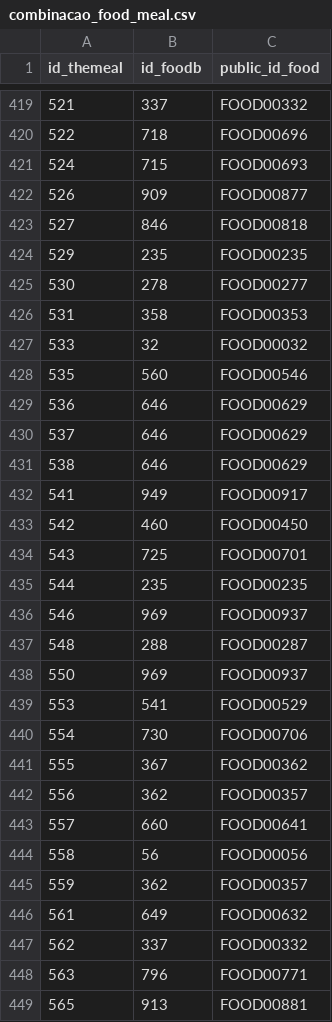
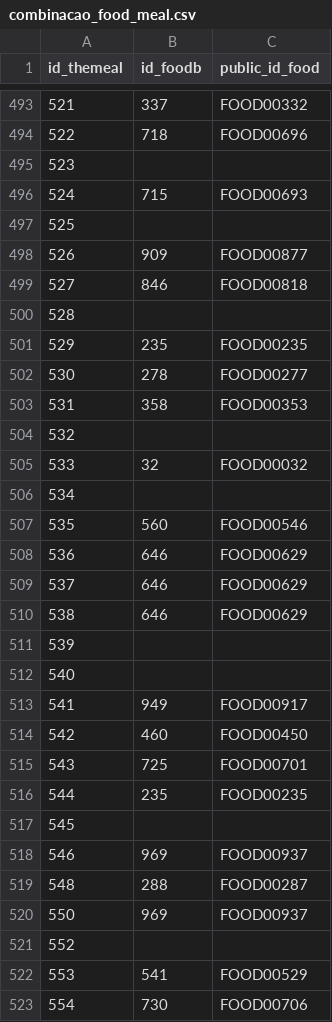
Before and after one commit to MrRay0708/Projeto-MC536, a CSV file: project-2-final/data/interim/combinacao_food_meal.csv, drawn as a sheet; only a part is shown, gaps mark what is left out; the shorter side is filled out with more unchanged rows; the diff covers the shown part only.

Commit message:
feat: Indicação dos ingredientes sem relação com o foodb

```diff
--- a/project-2-final/data/interim/combinacao_food_meal.csv
+++ b/project-2-final/data/interim/combinacao_food_meal.csv
@@ -420,5 +494,8 @@ id_themeal,id_foodb,public_id_food
 522,718,FOOD00696
+523,,
 524,715,FOOD00693
+525,,
 526,909,FOOD00877
 527,846,FOOD00818
+528,,
 529,235,FOOD00235
@@ -426,3 +503,5 @@ id_themeal,id_foodb,public_id_food
 531,358,FOOD00353
+532,,
 533,32,FOOD00032
+534,,
 535,560,FOOD00546
@@ -431,2 +510,4 @@ id_themeal,id_foodb,public_id_food
 538,646,FOOD00629
+539,,
+540,,
 541,949,FOOD00917
@@ -435,2 +516,3 @@ id_themeal,id_foodb,public_id_food
 544,235,FOOD00235
+545,,
 546,969,FOOD00937
@@ -438,2 +520,3 @@ id_themeal,id_foodb,public_id_food
 550,969,FOOD00937
+552,,
 553,541,FOOD00529
```
Also changed, not shown: 84 added rows elsewhere in this file, 1 other file.
